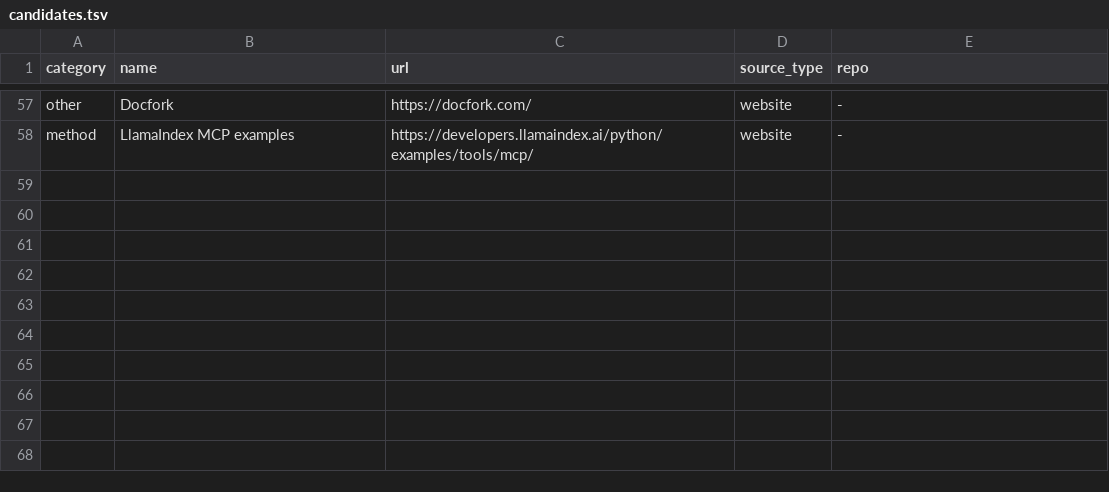
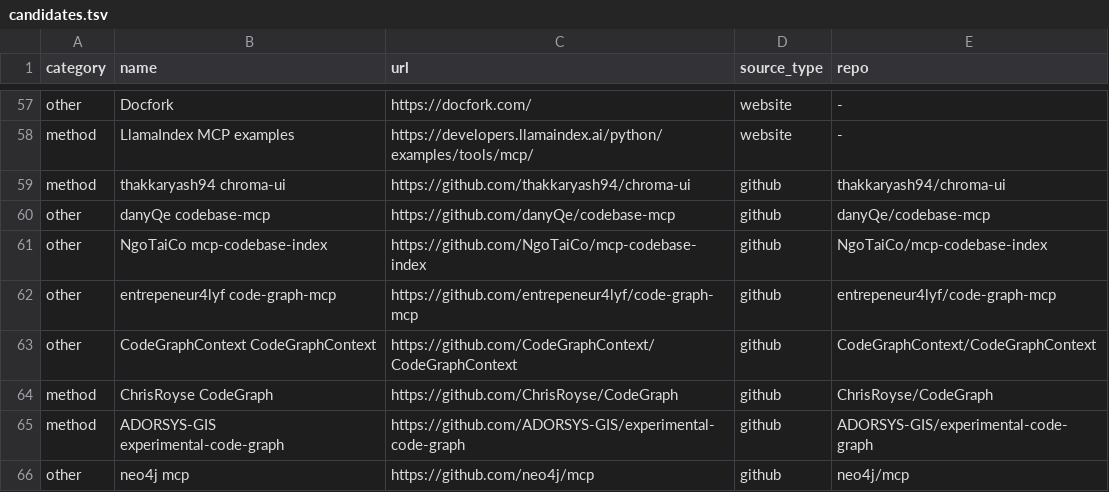
Before and after one commit to sunray-eu/mcp-stack-orchestrator, a TSV file: report/data/candidates.tsv, drawn as a sheet; only a part is shown, gaps mark what is left out; the diff names each change by its address in the sheet, - before the commit and + after, or states it on an @@ line.

```diff
--- a/report/data/candidates.tsv
+++ b/report/data/candidates.tsv
+row 59: method | thakkaryash94 chroma-ui | https://github.com/thakkaryash94/chroma-ui | github | thakkaryash94/chroma-ui
+row 60: other | danyQe codebase-mcp | https://github.com/danyQe/codebase-mcp | github | danyQe/codebase-mcp
+row 61: other | NgoTaiCo mcp-codebase-index | https://github.com/NgoTaiCo/mcp-codebase-index | github | NgoTaiCo/mcp-codebase-index
+row 62: other | entrepeneur4lyf code-graph-mcp | https://github.com/entrepeneur4lyf/code-graph-mcp | github | entrepeneur4lyf/code-graph-mcp
+row 63: other | CodeGraphContext CodeGraphContext | https://github.com/CodeGraphContext/CodeGraphContext | github | CodeGraphContext/CodeGraphContext
+row 64: method | ChrisRoyse CodeGraph | https://github.com/ChrisRoyse/CodeGraph | github | ChrisRoyse/CodeGraph
+row 65: method | ADORSYS-GIS experimental-code-graph | https://github.com/ADORSYS-GIS/experimental-code-graph | github | ADORSYS-GIS/experimental-code-graph
+row 66: other | neo4j mcp | https://github.com/neo4j/mcp | github | neo4j/mcp
```
Also changed, not shown: report/data/candidate_outcomes.tsv, report/data/candidate_repo_health.tsv, 23 other files.
